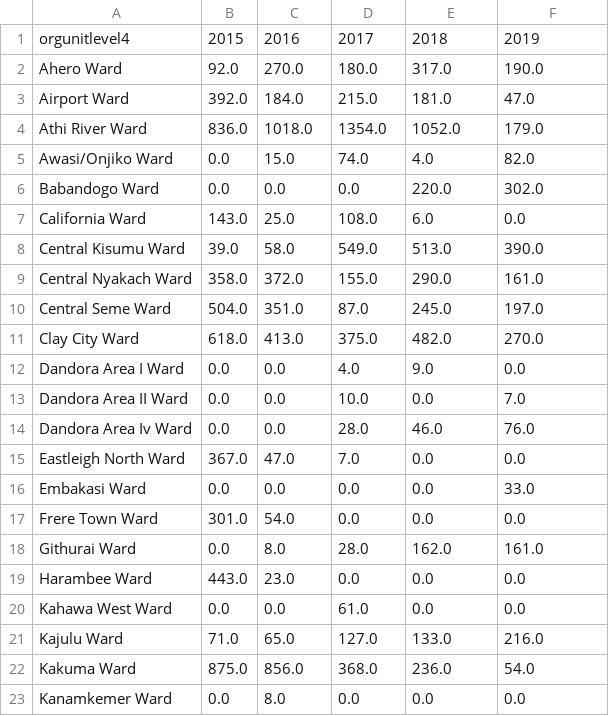
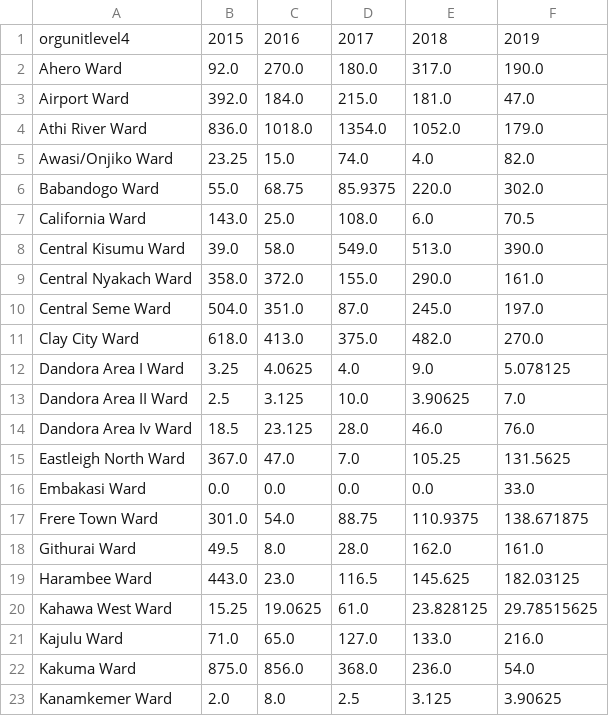
Before and after one commit to ruslanmasinjila/project_cyrose, a CSV file: supply_2015_2019.csv, drawn as a sheet; only a part is shown; the diff covers the shown part only.

Commit message:
filled all data

```diff
--- a/supply_2015_2019.csv
+++ b/supply_2015_2019.csv
@@ -4,5 +4,5 @@ Airport Ward,392.0,184.0,215.0,181.0,47.0
 Athi River Ward,836.0,1018.0,1354.0,1052.0,179.0
-Awasi/Onjiko Ward,0.0,15.0,74.0,4.0,82.0
-Babandogo Ward,0.0,0.0,0.0,220.0,302.0
-California Ward,143.0,25.0,108.0,6.0,0.0
+Awasi/Onjiko Ward,23.25,15.0,74.0,4.0,82.0
+Babandogo Ward,55.0,68.75,85.9375,220.0,302.0
+California Ward,143.0,25.0,108.0,6.0,70.5
 Central Kisumu Ward,39.0,58.0,549.0,513.0,390.0
@@ -11,13 +11,13 @@ Central Seme Ward,504.0,351.0,87.0,245.0,197.0
 Clay City Ward,618.0,413.0,375.0,482.0,270.0
-Dandora Area I Ward,0.0,0.0,4.0,9.0,0.0
-Dandora Area II Ward,0.0,0.0,10.0,0.0,7.0
-Dandora Area Iv Ward,0.0,0.0,28.0,46.0,76.0
-Eastleigh North Ward,367.0,47.0,7.0,0.0,0.0
+Dandora Area I Ward,3.25,4.0625,4.0,9.0,5.078125
+Dandora Area II Ward,2.5,3.125,10.0,3.90625,7.0
+Dandora Area Iv Ward,18.5,23.125,28.0,46.0,76.0
+Eastleigh North Ward,367.0,47.0,7.0,105.25,131.5625
 Embakasi Ward,0.0,0.0,0.0,0.0,33.0
-Frere Town Ward,301.0,54.0,0.0,0.0,0.0
-Githurai Ward,0.0,8.0,28.0,162.0,161.0
-Harambee Ward,443.0,23.0,0.0,0.0,0.0
-Kahawa West Ward,0.0,0.0,61.0,0.0,0.0
+Frere Town Ward,301.0,54.0,88.75,110.9375,138.671875
+Githurai Ward,49.5,8.0,28.0,162.0,161.0
+Harambee Ward,443.0,23.0,116.5,145.625,182.03125
+Kahawa West Ward,15.25,19.0625,61.0,23.828125,29.78515625
 Kajulu Ward,71.0,65.0,127.0,133.0,216.0
 Kakuma Ward,875.0,856.0,368.0,236.0,54.0
-Kanamkemer Ward,0.0,8.0,0.0,0.0,0.0
+Kanamkemer Ward,2.0,8.0,2.5,3.125,3.90625
```
Also changed, not shown: 109 edited cells elsewhere in this file, 6 other files.
